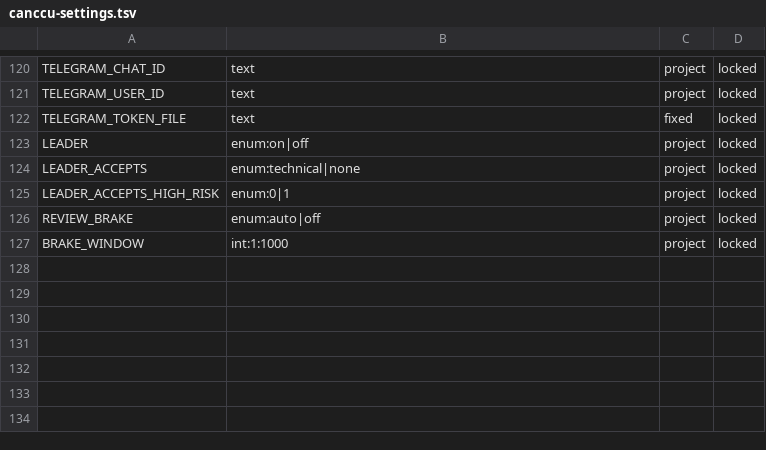
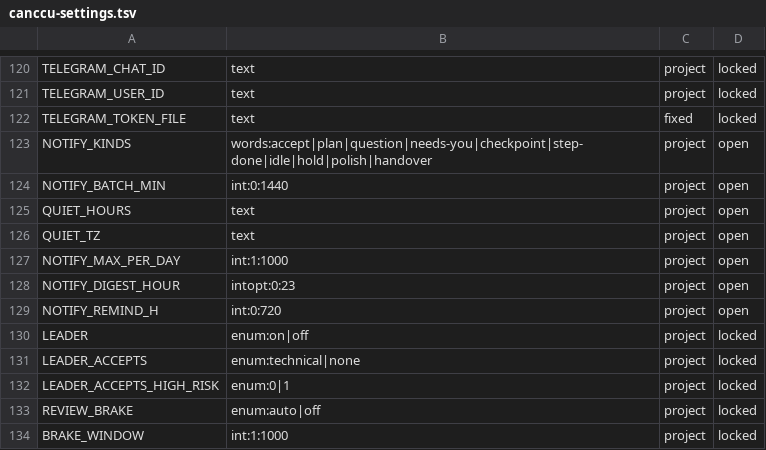
Before and after one commit to glyzer/canccu-dispatcher, a TSV file: lib/canccu-settings.tsv, drawn as a sheet; only a part is shown, gaps mark what is left out; the diff names each change by its address in the sheet, - before the commit and + after, or states it on an @@ line.

```diff
--- a/lib/canccu-settings.tsv
+++ b/lib/canccu-settings.tsv
+row 123: NOTIFY_KINDS | words:accept|plan|question|needs-you|checkpoint|step-done|idle|hold|polish|handover | project | open
+row 124: NOTIFY_BATCH_MIN | int:0:1440 | project | open
+row 125: QUIET_HOURS | text | project | open
+row 126: QUIET_TZ | text | project | open
+row 127: NOTIFY_MAX_PER_DAY | int:1:1000 | project | open
+row 128: NOTIFY_DIGEST_HOUR | intopt:0:23 | project | open
+row 129: NOTIFY_REMIND_H | int:0:720 | project | open
```
Also changed, not shown: 14 other files.
